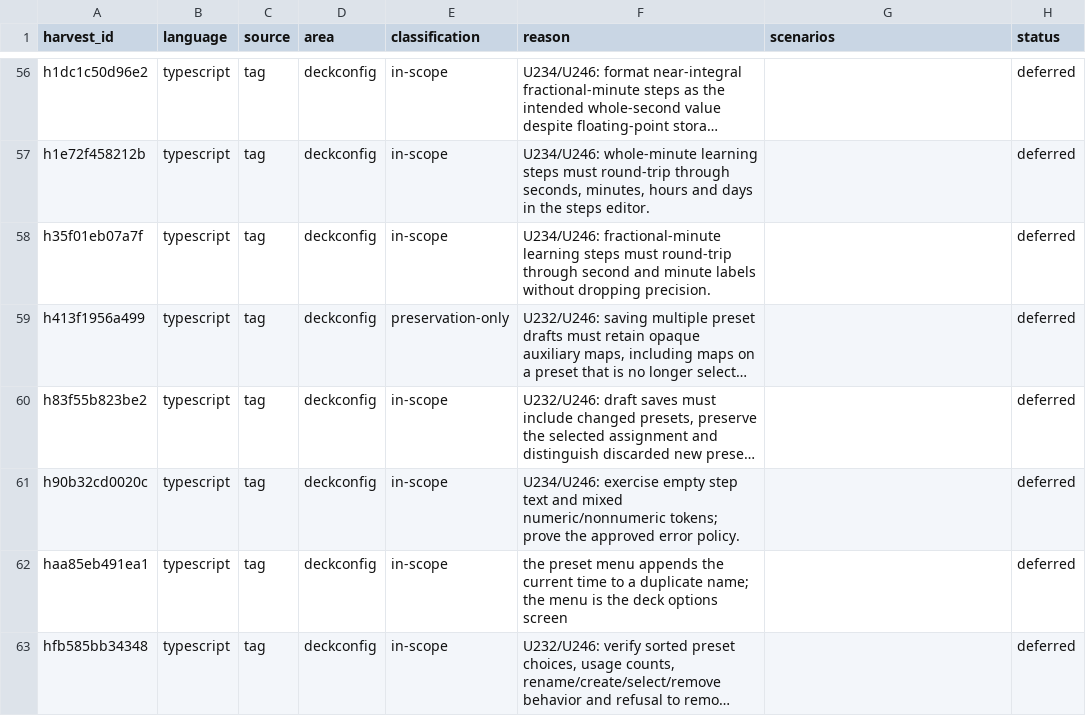
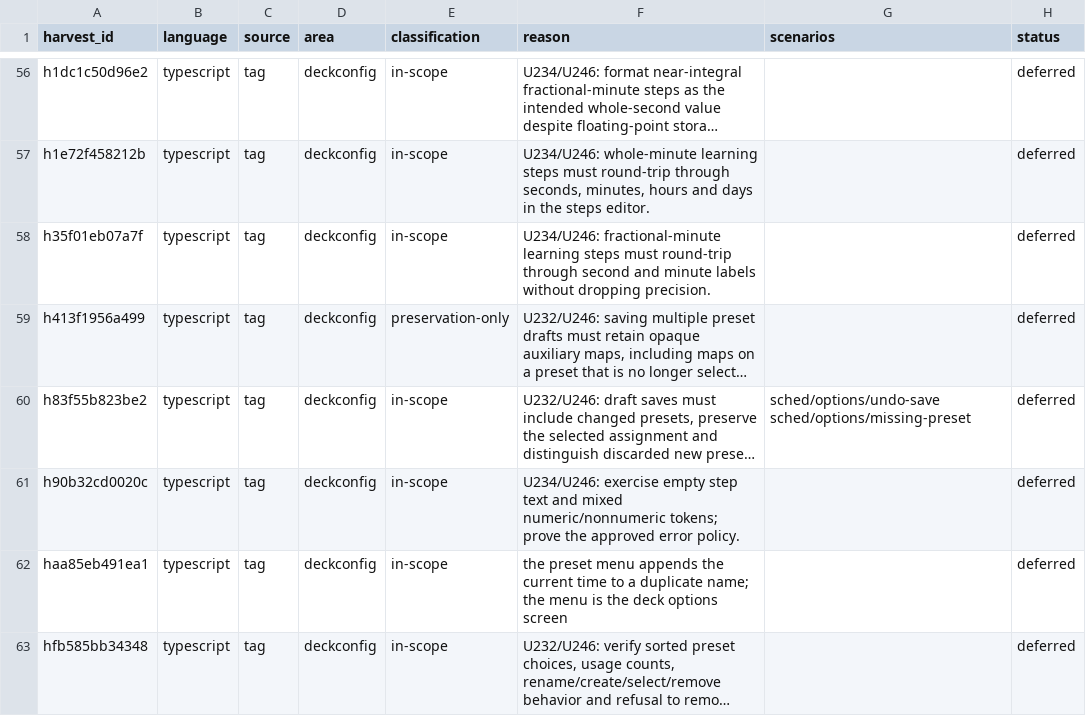
Before and after one commit to antoinefink/meguri, a CSV file: conformance/catalog/harvest.csv, drawn as a sheet; only a part is shown, gaps mark what is left out; long unchanged cells end in …; the diff covers the shown part only; the diff names each change by its address in the sheet, - before the commit and + after, or states it on an @@ line.

```diff
--- a/conformance/catalog/harvest.csv
+++ b/conformance/catalog/harvest.csv
-G60 (scenarios): (empty)
+G60 (scenarios): sched/options/undo-save sched/options/missing-preset
```
Also changed, not shown: 9 edited cells elsewhere in this file, 28 other files.
